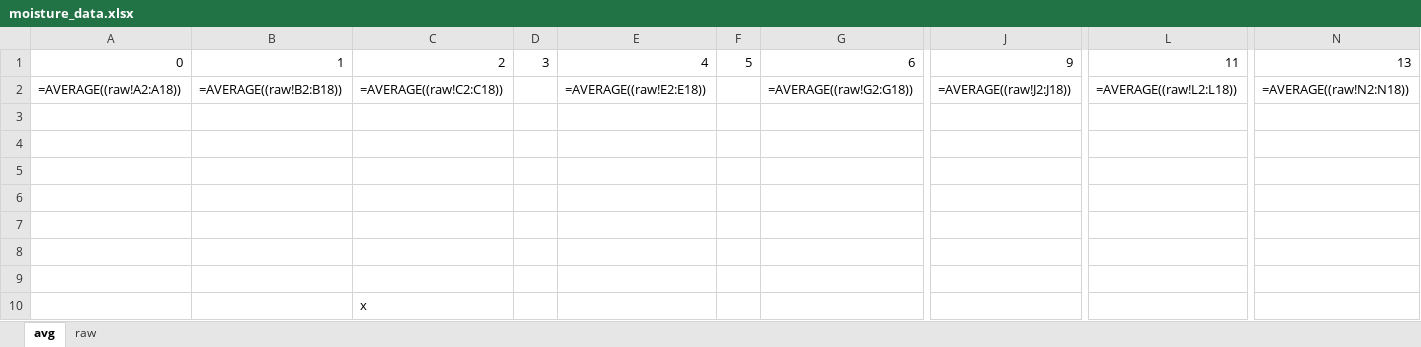
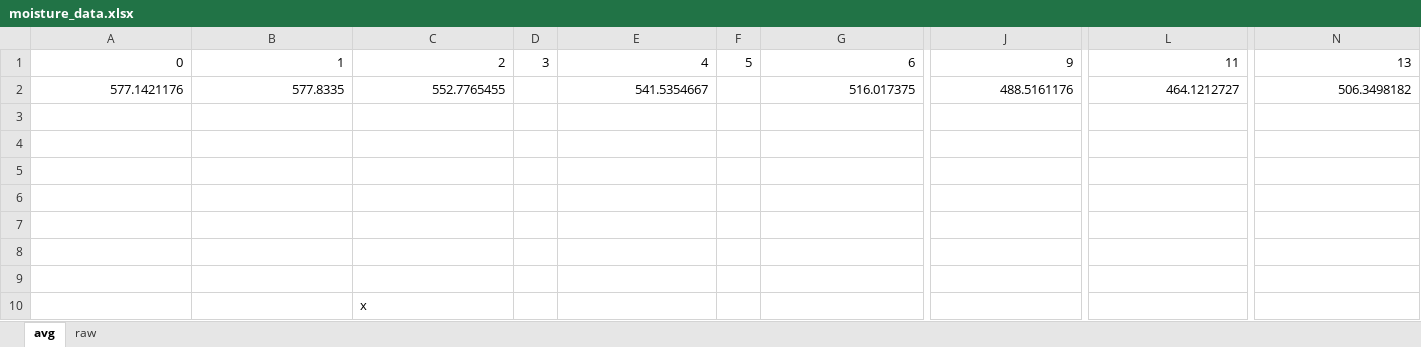
Before and after one commit to vishwa58/Terra, an Excel workbook: moisture_data.xlsx, sheet avg, drawn as a sheet; only a part is shown, gaps mark what is left out; values as stored, in another font and other column widths than the file's, no borders; formulas without a stored value are shown as written; charts and pictures not drawn; removed rows and columns are numbered as before the commit, all else as after; rows hold the shown columns only; the diff names each change by its address in the sheet, - before the commit and + after, or states it on an @@ line.

```diff
--- a/moisture_data.xlsx (sheet avg)
+++ b/moisture_data.xlsx (sheet avg)
-row 2: =AVERAGE((raw!A2:A18)) | =AVERAGE((raw!B2:B18)) | =AVERAGE((raw!C2:C18)) |  | =AVERAGE((raw!E2:E18)) |  | =AVERAGE((raw!G2:G18)) | =AVERAGE((raw!J2:J18)) | =AVERAGE((raw!L2:L18)) | =AVERAGE((raw!N2:N18))
+row 2: 577.1421176 | 577.8335 | 552.7765455 |  | 541.5354667 |  | 516.017375 | 488.5161176 | 464.1212727 | 506.3498182
```
Also changed, not shown: sheet raw, charts or pictures, 3 other files.
